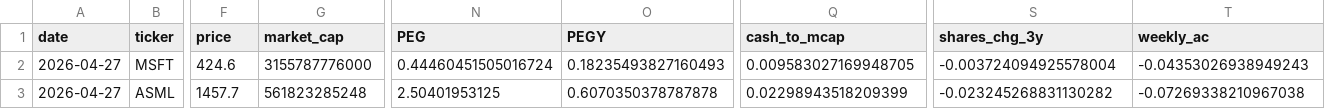
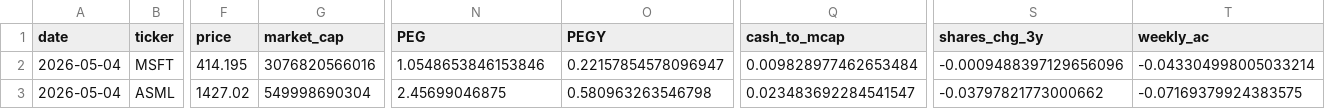
Before and after one commit to Hliaskon/my-investing-screener, a CSV file: outputs/screen_results_v2.csv, drawn as a sheet; only a part is shown, gaps mark what is left out; the diff covers the shown part only; the diff names each change by its address in the sheet, - before the commit and + after, or states it on an @@ line.

Commit message:
weekly v2 refresh: 2026-05-04

```diff
--- a/outputs/screen_results_v2.csv
+++ b/outputs/screen_results_v2.csv
-A2:A3 (date): 2026-04-27
+A2:A3 (date): 2026-05-04
-F2 (price): 424.6
+F2 (price): 414.195
-G2 (market_cap): 3155787776000
+G2 (market_cap): 3076820566016
-N2 (PEG): 0.44460451505016724
+N2 (PEG): 1.0548653846153846
-O2 (PEGY): 0.18235493827160493
+O2 (PEGY): 0.22157854578096947
-Q2 (cash_to_mcap): 0.009583027169948705
+Q2 (cash_to_mcap): 0.009828977462653484
-S2 (shares_chg_3y): -0.003724094925578004
+S2 (shares_chg_3y): -0.0009488397129656096
-T2 (weekly_ac): -0.04353026938949243
+T2 (weekly_ac): -0.043304998005033214
-F3 (price): 1457.7
+F3 (price): 1427.02
-G3 (market_cap): 561823285248
+G3 (market_cap): 549998690304
-N3 (PEG): 2.50401953125
+N3 (PEG): 2.45699046875
-O3 (PEGY): 0.6070350378787878
+O3 (PEGY): 0.580963263546798
-Q3 (cash_to_mcap): 0.02298943518209399
+Q3 (cash_to_mcap): 0.023483692284541547
-S3 (shares_chg_3y): -0.023245268831130282
+S3 (shares_chg_3y): -0.03797821773000662
-T3 (weekly_ac): -0.07269338210967038
+T3 (weekly_ac): -0.07169379924383575
```
Also changed, not shown: 184 edited cells elsewhere in this file, 1 other file.
